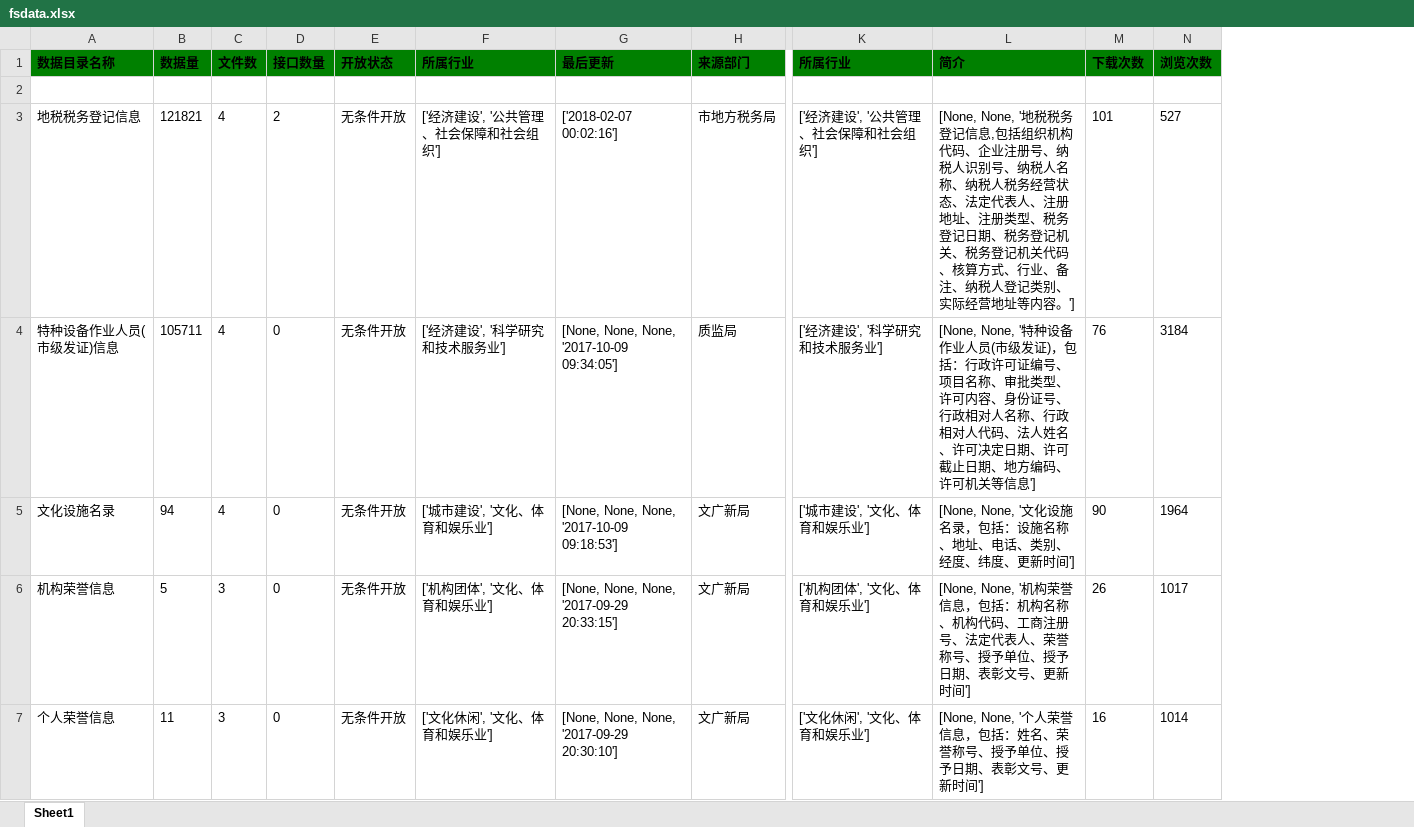
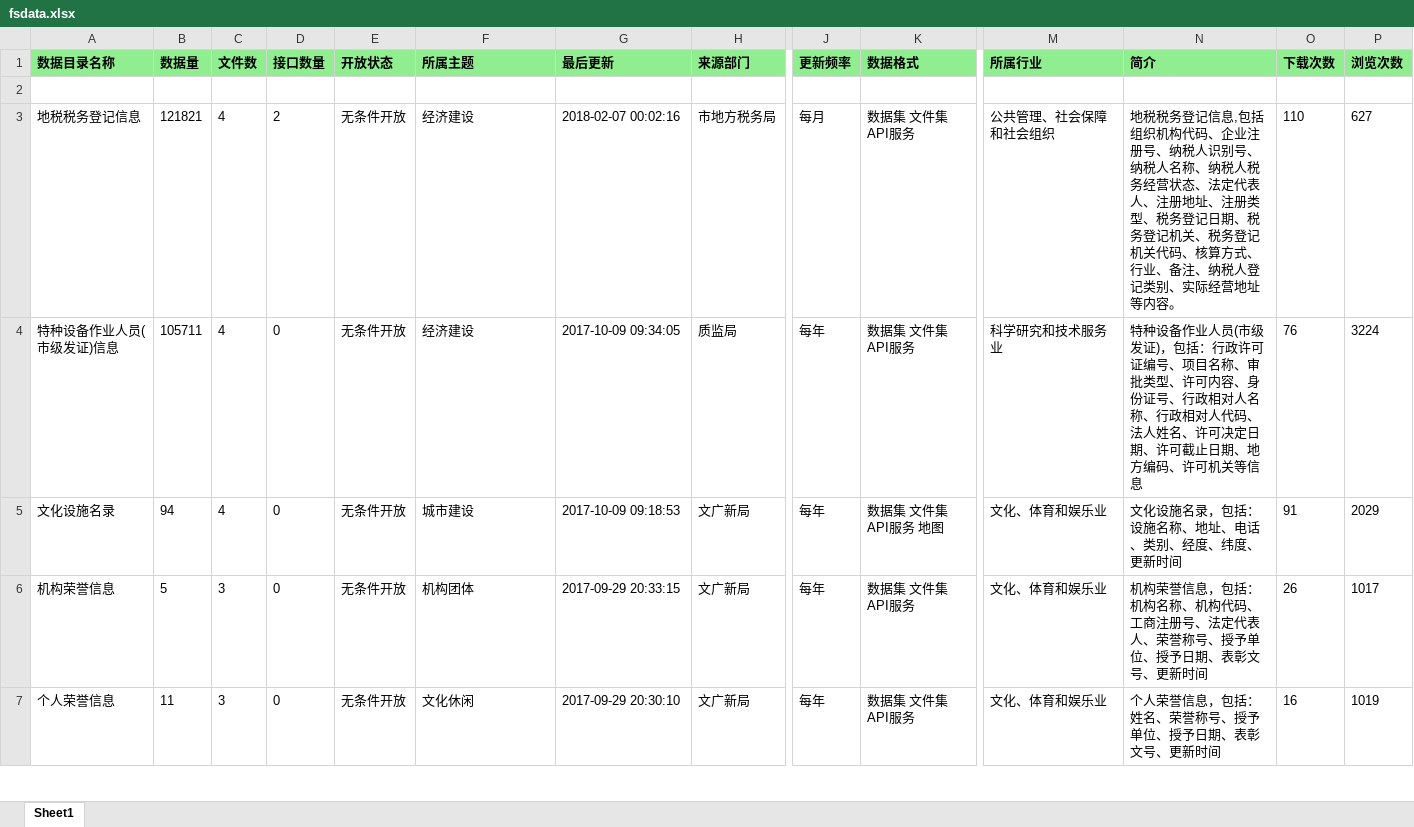
Before and after one commit to duiliuliu/openData, an Excel workbook: openData/source/fsdata.xlsx, sheet Sheet1, drawn as a sheet; only a part is shown, gaps mark what is left out; values as stored, in another font and other column widths than the file's, no borders; addresses are those after the commit; the diff covers the shown part only; the diff names each change by its address in the sheet, - before the commit and + after, or states it on an @@ line.

```diff
--- a/openData/source/fsdata.xlsx (sheet Sheet1)
+++ b/openData/source/fsdata.xlsx (sheet Sheet1)
+column J (更新频率), rows 3-7: 每月 | 每年 | 每年 | 每年 | 每年
+column K (数据格式), rows 3-7: 数据集 文件集 API服务 | 数据集 文件集 API服务 | 数据集 文件集 API服务 地图 | 数据集 文件集 API服务 | 数据集 文件集 API服务
-A1:H1 fill: #008000
+A1:H1 fill: #90EE90
-F1: 所属行业
+F1: 所属主题
-M1:P1 fill: #008000
+M1:P1 fill: #90EE90
-F3 (所属主题): ['经济建设', '公共管理、社会保障和社会组织']
+F3 (所属主题): 经济建设
-G3 (最后更新): ['2018-02-07 00:02:16']
+G3 (最后更新): 2018-02-07 00:02:16
-M3 (所属行业): ['经济建设', '公共管理、社会保障和社会组织']
+M3 (所属行业): 公共管理、社会保障和社会组织
-N3 (简介): [None, None, '地税税务登记信息,包括组织机构代码、企业注册号、纳税人识别号、纳税人名称、纳税人税务经营状态、法定代表人、注册地址、注册类型、税务登记日期、税务登记机关、税务登记机关代码、核算方式、行业、备注、纳税人登记类别、实际经营地址等内容。']
+N3 (简介): 地税税务登记信息,包括组织机构代码、企业注册号、纳税人识别号、纳税人名称、纳税人税务经营状态、法定代表人、注册地址、注册类型、税务登记日期、税务登记机关、税务登记机关代码、核算方式、行业、备注、纳税人登记类别、实际经营地址等内容。
-O3 (下载次数): 101
+O3 (下载次数): 110
-P3 (浏览次数): 527
+P3 (浏览次数): 627
-F4 (所属主题): ['经济建设', '科学研究和技术服务业']
+F4 (所属主题): 经济建设
-G4 (最后更新): [None, None, None, '2017-10-09 09:34:05']
+G4 (最后更新): 2017-10-09 09:34:05
-M4 (所属行业): ['经济建设', '科学研究和技术服务业']
+M4 (所属行业): 科学研究和技术服务业
-N4 (简介): [None, None, '特种设备作业人员(市级发证)，包括：行政许可证编号、项目名称、审批类型、许可内容、身份证号、行政相对人名称、行政相对人代码、法人姓名、许可决定日期、许可截止日期、地方编码、许可机关等信息']
+N4 (简介): 特种设备作业人员(市级发证)，包括：行政许可证编号、项目名称、审批类型、许可内容、身份证号、行政相对人名称、行政相对人代码、法人姓名、许可决定日期、许可截止日期、地方编码、许可机关等信息
-P4 (浏览次数): 3184
+P4 (浏览次数): 3224
-F5 (所属主题): ['城市建设', '文化、体育和娱乐业']
+F5 (所属主题): 城市建设
-G5 (最后更新): [None, None, None, '2017-10-09 09:18:53']
+G5 (最后更新): 2017-10-09 09:18:53
-M5 (所属行业): ['城市建设', '文化、体育和娱乐业']
+M5 (所属行业): 文化、体育和娱乐业
-N5 (简介): [None, None, '文化设施名录，包括：设施名称、地址、电话、类别、经度、纬度、更新时间']
+N5 (简介): 文化设施名录，包括：设施名称、地址、电话、类别、经度、纬度、更新时间
-O5 (下载次数): 90
+O5 (下载次数): 91
-P5 (浏览次数): 1964
+P5 (浏览次数): 2029
-F6 (所属主题): ['机构团体', '文化、体育和娱乐业']
+F6 (所属主题): 机构团体
-G6 (最后更新): [None, None, None, '2017-09-29 20:33:15']
+G6 (最后更新): 2017-09-29 20:33:15
-M6 (所属行业): ['机构团体', '文化、体育和娱乐业']
+M6 (所属行业): 文化、体育和娱乐业
-N6 (简介): [None, None, '机构荣誉信息，包括：机构名称、机构代码、工商注册号、法定代表人、荣誉称号、授予单位、授予日期、表彰文号、更新时间']
+N6 (简介): 机构荣誉信息，包括：机构名称、机构代码、工商注册号、法定代表人、荣誉称号、授予单位、授予日期、表彰文号、更新时间
-F7 (所属主题): ['文化休闲', '文化、体育和娱乐业']
+F7 (所属主题): 文化休闲
-G7 (最后更新): [None, None, None, '2017-09-29 20:30:10']
+G7 (最后更新): 2017-09-29 20:30:10
-M7 (所属行业): ['文化休闲', '文化、体育和娱乐业']
+M7 (所属行业): 文化、体育和娱乐业
-N7 (简介): [None, None, '个人荣誉信息，包括：姓名、荣誉称号、授予单位、授予日期、表彰文号、更新时间']
+N7 (简介): 个人荣誉信息，包括：姓名、荣誉称号、授予单位、授予日期、表彰文号、更新时间
-P7 (浏览次数): 1014
+P7 (浏览次数): 1019
```
Also changed, not shown: 1450 edited cells and cell formats elsewhere in this sheet, openData/source/gzdata.xlsx, 8 other files.
